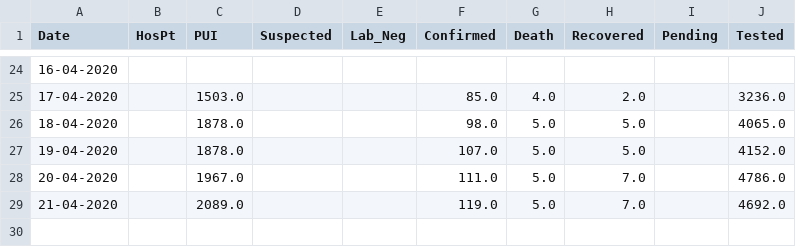
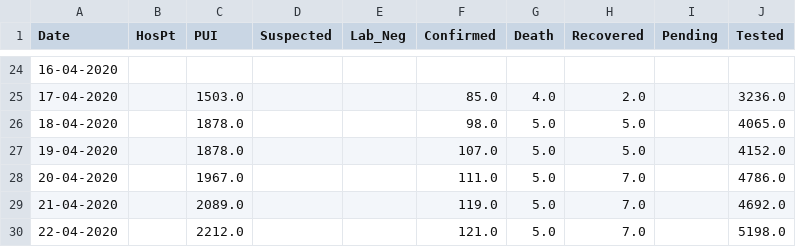
Before and after one commit to Yangon-Data-Science-Community/MM-COVID-19-Surveillance, a CSV file: MOHS-Dashboard-Data-Summary.csv, drawn as a sheet; only a part is shown, gaps mark what is left out; the diff names each change by its address in the sheet, - before the commit and + after, or states it on an @@ line.

Commit message:
added for 20200422

```diff
--- a/MOHS-Dashboard-Data-Summary.csv
+++ b/MOHS-Dashboard-Data-Summary.csv
+row 30: 22-04-2020 |  | 2212.0 |  |  | 121.0 | 5.0 | 7.0 |  | 5198.0
```
